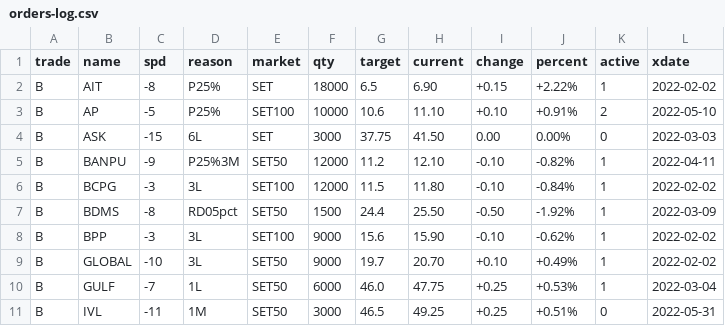
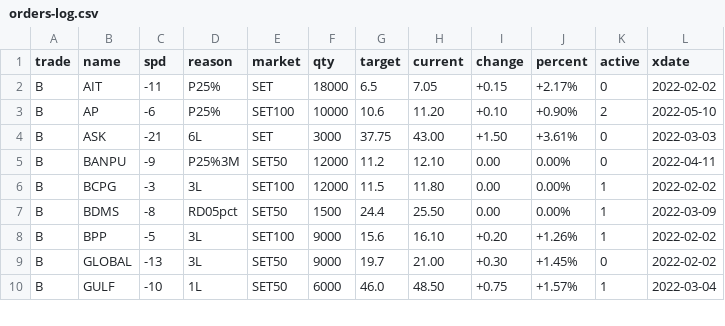
Before and after one commit to santimcs/A8, a CSV file: Data/orders-log.csv, drawn as a sheet; only a part is shown; the diff covers the shown part only.

```diff
--- a/Data/orders-log.csv
+++ b/Data/orders-log.csv
@@ -1,11 +1,10 @@
 trade,name,spd,reason,market,qty,target,current,change,percent,active,xdate
-B,AIT,-8,P25%,SET,18000,6.5,6.90,+0.15,+2.22%,1,2022-02-02
-B,AP,-5,P25%,SET100,10000,10.6,11.10,+0.10,+0.91%,2,2022-05-10
-B,ASK,-15,6L,SET,3000,37.75,41.50,0.00,0.00%,0,2022-03-03
-B,BANPU,-9,P25%3M,SET50,12000,11.2,12.10,-0.10,-0.82%,1,2022-04-11
-B,BCPG,-3,3L,SET100,12000,11.5,11.80,-0.10,-0.84%,1,2022-02-02
-B,BDMS,-8,RD05pct,SET50,1500,24.4,25.50,-0.50,-1.92%,1,2022-03-09
-B,BPP,-3,3L,SET100,9000,15.6,15.90,-0.10,-0.62%,1,2022-02-02
-B,GLOBAL,-10,3L,SET50,9000,19.7,20.70,+0.10,+0.49%,1,2022-02-02
-B,GULF,-7,1L,SET50,6000,46.0,47.75,+0.25,+0.53%,1,2022-03-04
-B,IVL,-11,1M,SET50,3000,46.5,49.25,+0.25,+0.51%,0,2022-05-31
+B,AIT,-11,P25%,SET,18000,6.5,7.05,+0.15,+2.17%,0,2022-02-02
+B,AP,-6,P25%,SET100,10000,10.6,11.20,+0.10,+0.90%,2,2022-05-10
+B,ASK,-21,6L,SET,3000,37.75,43.00,+1.50,+3.61%,0,2022-03-03
+B,BANPU,-9,P25%3M,SET50,12000,11.2,12.10,0.00,0.00%,0,2022-04-11
+B,BCPG,-3,3L,SET100,12000,11.5,11.80,0.00,0.00%,1,2022-02-02
+B,BDMS,-8,RD05pct,SET50,1500,24.4,25.50,0.00,0.00%,1,2022-03-09
+B,BPP,-5,3L,SET100,9000,15.6,16.10,+0.20,+1.26%,1,2022-02-02
+B,GLOBAL,-13,3L,SET50,9000,19.7,21.00,+0.30,+1.45%,0,2022-02-02
+B,GULF,-10,1L,SET50,6000,46.0,48.50,+0.75,+1.57%,1,2022-03-04
```
Also changed, not shown: 1 added row, 2 removed rows and 30 edited cells elsewhere in this file, Data/5-day-average.csv, Data/buy-alert.csv, 41 other files.
